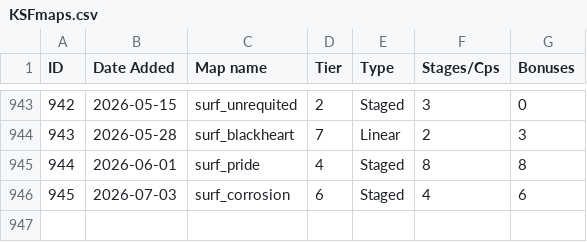
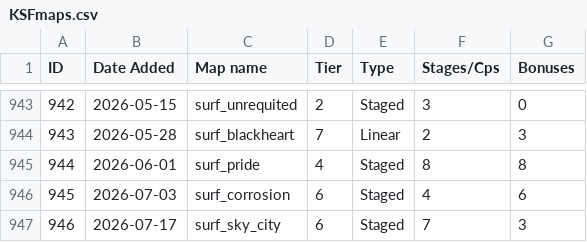
Before and after one commit to erickolbusz/amoung, a CSV file: static/KSFmaps.csv, drawn as a sheet; only a part is shown, gaps mark what is left out.

Commit message:
add sky_city

```diff
--- a/static/KSFmaps.csv
+++ b/static/KSFmaps.csv
@@ -946 +946,2 @@ ID,Date Added,Map name,Tier,Type,Stages/Cps,Bonuses
 945,2026-07-03,surf_corrosion,6,Staged,4,6
+946,2026-07-17,surf_sky_city,6,Staged,7,3
```
Also changed, not shown: 1 other file.
